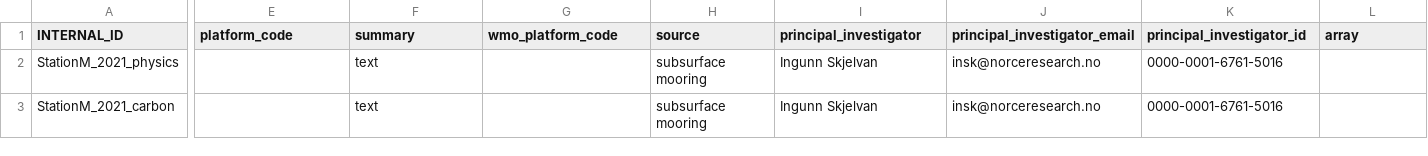
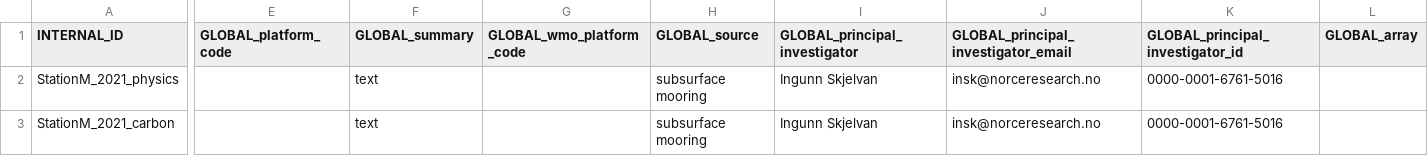
Before and after one commit to Rocio-CP/NorEMSO, a CSV file: testdeployments.csv, drawn as a sheet; only a part is shown, gaps mark what is left out; the diff covers the shown part only; the diff names each change by its address in the sheet, - before the commit and + after, or states it on an @@ line.

Commit message:
now it seems it's giving a decent netcdf file (check by plotting & the cf/coards checkers). json has extra entries, but are not used in the netcdf (correct eventually)

```diff
--- a/testdeployments.csv
+++ b/testdeployments.csv
-E1: platform_code
+E1: GLOBAL_platform_code
-F1: summary
+F1: GLOBAL_summary
-G1: wmo_platform_code
+G1: GLOBAL_wmo_platform_code
-H1: source
+H1: GLOBAL_source
-I1: principal_investigator
+I1: GLOBAL_principal_investigator
-J1: principal_investigator_email
+J1: GLOBAL_principal_investigator_email
-K1: principal_investigator_id
+K1: GLOBAL_principal_investigator_id
-L1: array
+L1: GLOBAL_array
```
Also changed, not shown: 22 edited cells elsewhere in this file, 2 other files.
